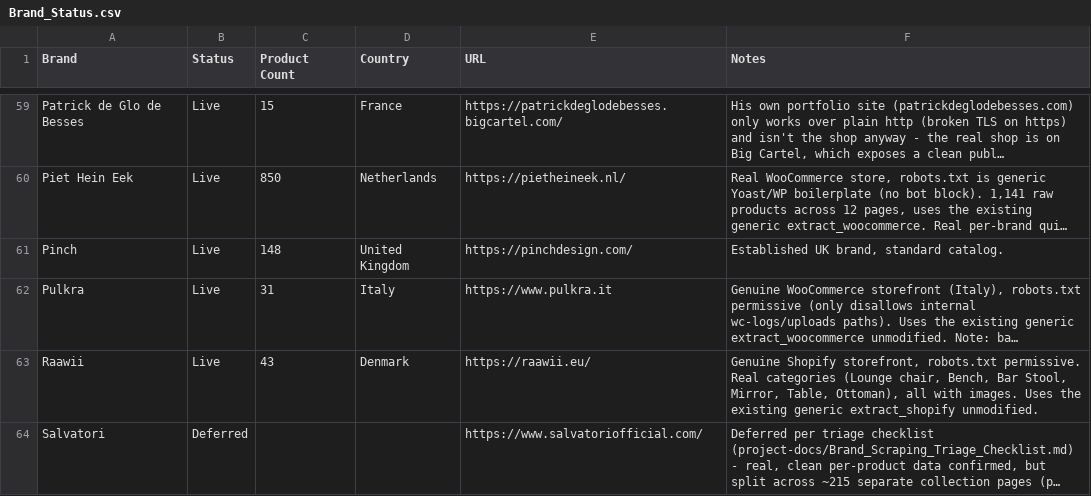
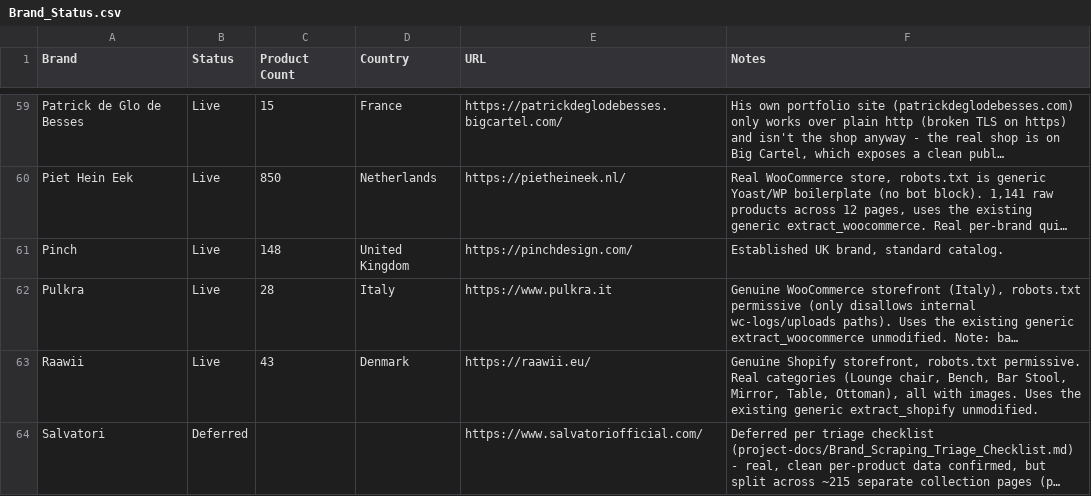
Before and after one commit to bykfyn/Formground, a CSV file: project-docs/Brand_Status.csv, drawn as a sheet; only a part is shown, gaps mark what is left out; long unchanged cells end in …; the diff names each change by its address in the sheet, - before the commit and + after, or states it on an @@ line.

```diff
--- a/project-docs/Brand_Status.csv
+++ b/project-docs/Brand_Status.csv
-C62 (Product Count): 31
+C62 (Product Count): 28
```
Also changed, not shown: 4 other files.
